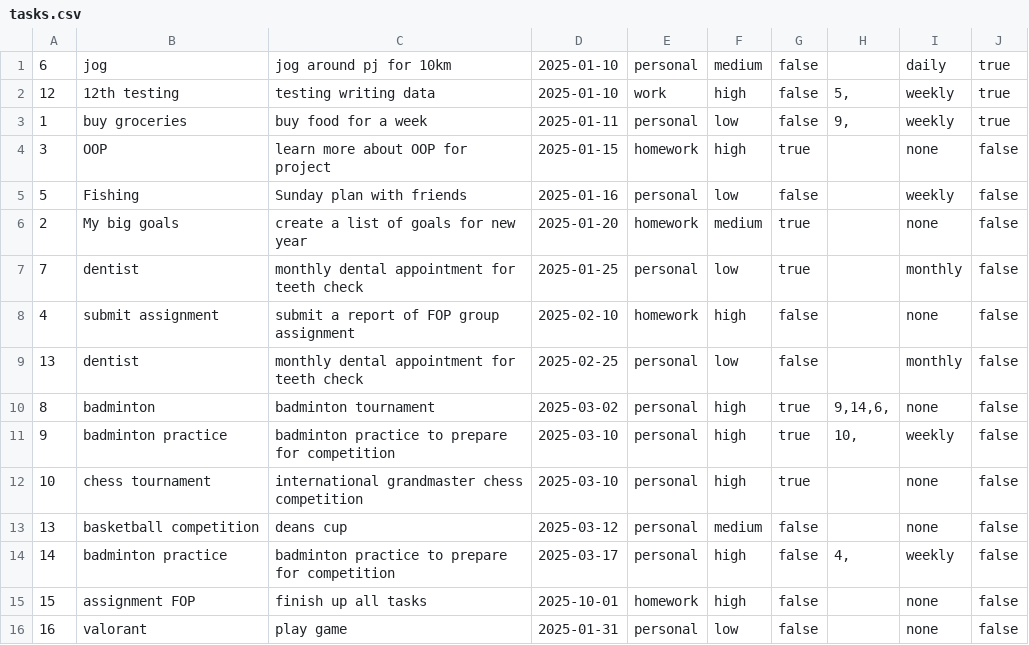
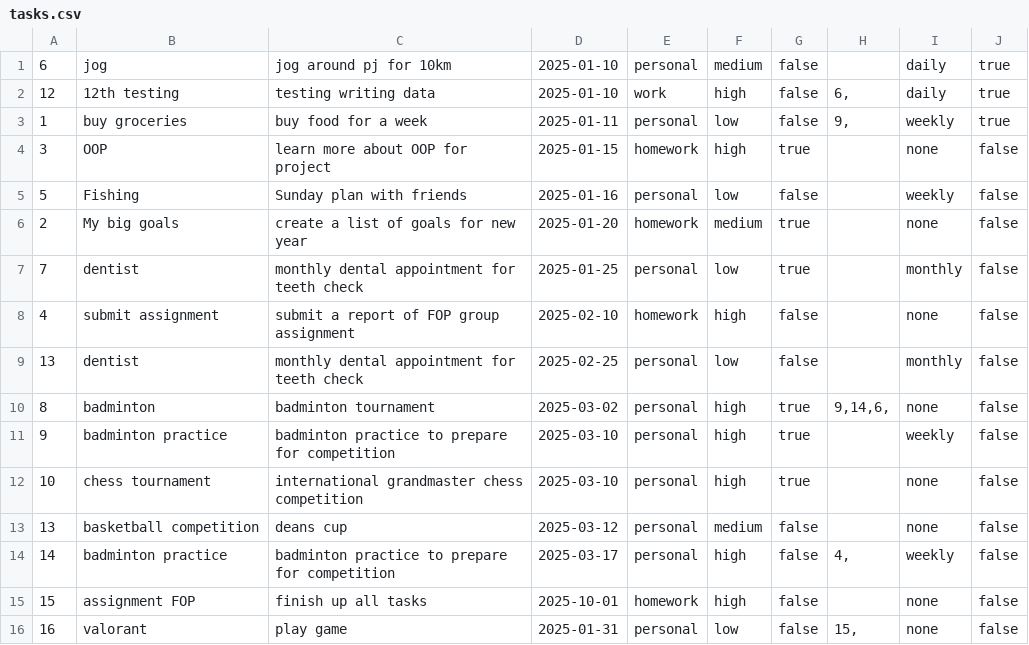
Before and after one commit to Heng-Yi-Kang/Lumiere, a CSV file: resource/tasks.csv, drawn as a sheet.

```diff
--- a/resource/tasks.csv
+++ b/resource/tasks.csv
@@ -1,3 +1,3 @@
 "6","jog","jog around pj for 10km","2025-01-10","personal","medium","false","","daily","true"
-"12","12th testing","testing writing data","2025-01-10","work","high","false","5,","weekly","true"
+"12","12th testing","testing writing data","2025-01-10","work","high","false","6,","daily","true"
 "1","buy groceries","buy food for a week","2025-01-11","personal","low","false","9,","weekly","true"
@@ -10,3 +10,3 @@
 "8","badminton","badminton tournament","2025-03-02","personal","high","true","9,14,6,","none","false"
-"9","badminton practice","badminton practice to prepare for competition","2025-03-10","personal","high","true","10,","weekly","false"
+"9","badminton practice","badminton practice to prepare for competition","2025-03-10","personal","high","true","","weekly","false"
 "10","chess tournament","international grandmaster chess competition","2025-03-10","personal","high","true","","none","false"
@@ -15,2 +15,2 @@
 "15","assignment FOP","finish up all tasks","2025-10-01","homework","high","false","","none","false"
-"16","valorant","play game","2025-01-31","personal","low","false","","none","false"
+"16","valorant","play game","2025-01-31","personal","low","false","15,","none","false"
```
Also changed, not shown: 11 other files.
